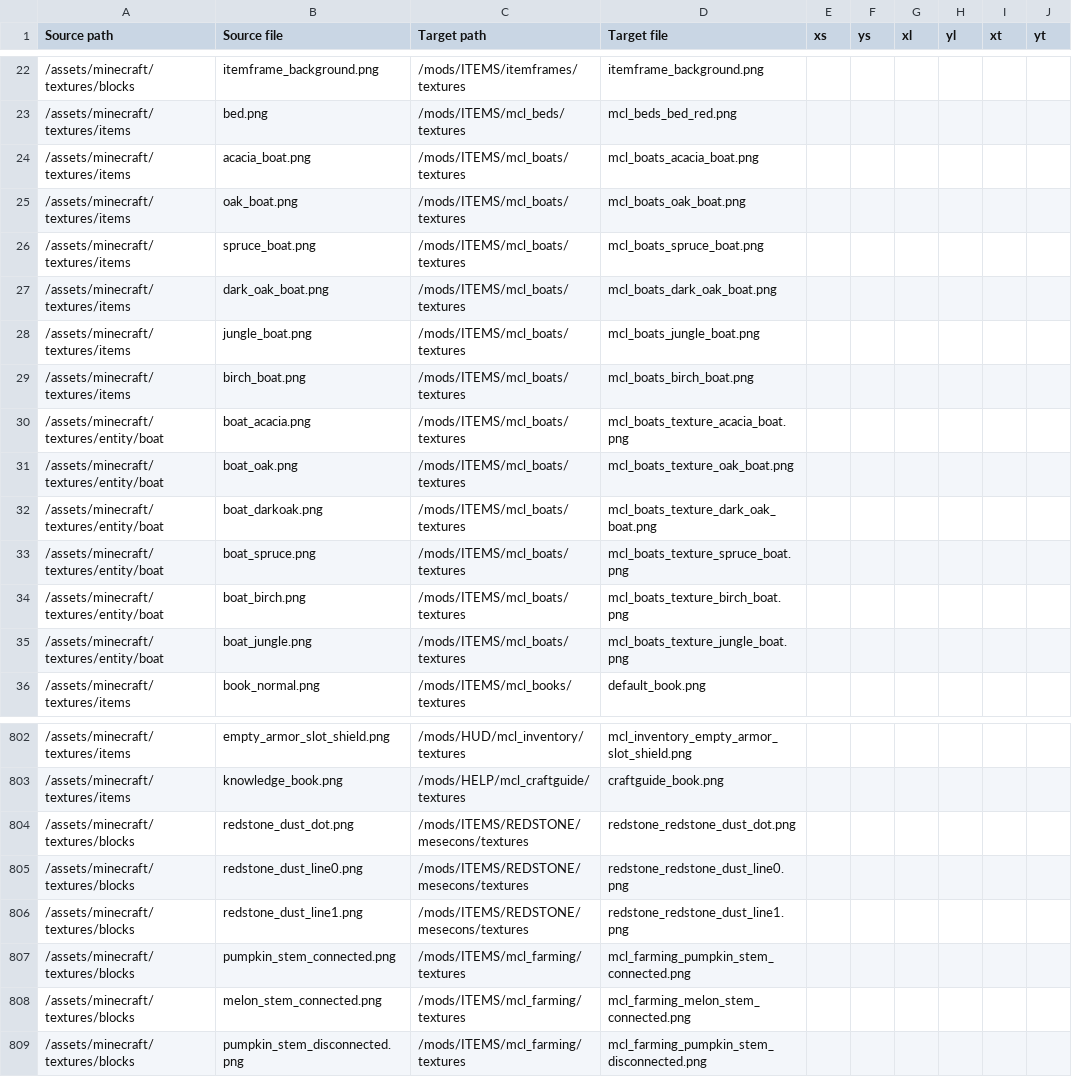
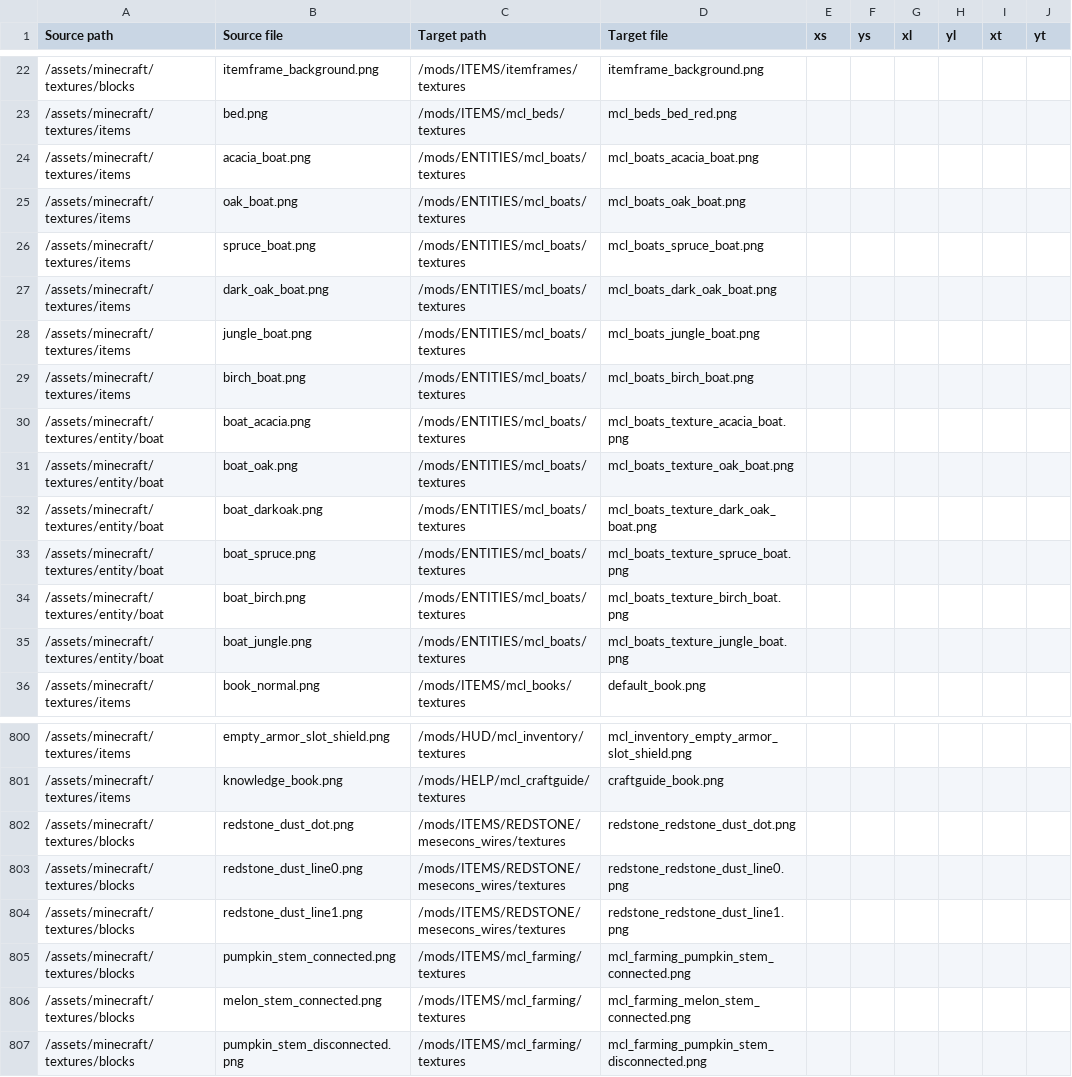
Before and after one commit to VoxeLibre/VoxeLibre, a CSV file: tools/Texture_Conversion_Table.csv, drawn as a sheet; only a part is shown, gaps mark what is left out; the diff covers the shown part only.

Commit message:
Update texture conversion table

```diff
--- a/tools/Texture_Conversion_Table.csv
+++ b/tools/Texture_Conversion_Table.csv
@@ -23,14 +23,14 @@ Source path,Source file,Target path,Target file,xs,ys,xl,yl,xt,yt
 /assets/minecraft/textures/items,bed.png,/mods/ITEMS/mcl_beds/textures,mcl_beds_bed_red.png,,,,,,
-/assets/minecraft/textures/items,acacia_boat.png,/mods/ITEMS/mcl_boats/textures,mcl_boats_acacia_boat.png,,,,,,
-/assets/minecraft/textures/items,oak_boat.png,/mods/ITEMS/mcl_boats/textures,mcl_boats_oak_boat.png,,,,,,
-/assets/minecraft/textures/items,spruce_boat.png,/mods/ITEMS/mcl_boats/textures,mcl_boats_spruce_boat.png,,,,,,
-/assets/minecraft/textures/items,dark_oak_boat.png,/mods/ITEMS/mcl_boats/textures,mcl_boats_dark_oak_boat.png,,,,,,
-/assets/minecraft/textures/items,jungle_boat.png,/mods/ITEMS/mcl_boats/textures,mcl_boats_jungle_boat.png,,,,,,
-/assets/minecraft/textures/items,birch_boat.png,/mods/ITEMS/mcl_boats/textures,mcl_boats_birch_boat.png,,,,,,
-/assets/minecraft/textures/entity/boat,boat_acacia.png,/mods/ITEMS/mcl_boats/textures,mcl_boats_texture_acacia_boat.png,,,,,,
-/assets/minecraft/textures/entity/boat,boat_oak.png,/mods/ITEMS/mcl_boats/textures,mcl_boats_texture_oak_boat.png,,,,,,
-/assets/minecraft/textures/entity/boat,boat_darkoak.png,/mods/ITEMS/mcl_boats/textures,mcl_boats_texture_dark_oak_boat.png,,,,,,
-/assets/minecraft/textures/entity/boat,boat_spruce.png,/mods/ITEMS/mcl_boats/textures,mcl_boats_texture_spruce_boat.png,,,,,,
-/assets/minecraft/textures/entity/boat,boat_birch.png,/mods/ITEMS/mcl_boats/textures,mcl_boats_texture_birch_boat.png,,,,,,
-/assets/minecraft/textures/entity/boat,boat_jungle.png,/mods/ITEMS/mcl_boats/textures,mcl_boats_texture_jungle_boat.png,,,,,,
+/assets/minecraft/textures/items,acacia_boat.png,/mods/ENTITIES/mcl_boats/textures,mcl_boats_acacia_boat.png,,,,,,
+/assets/minecraft/textures/items,oak_boat.png,/mods/ENTITIES/mcl_boats/textures,mcl_boats_oak_boat.png,,,,,,
+/assets/minecraft/textures/items,spruce_boat.png,/mods/ENTITIES/mcl_boats/textures,mcl_boats_spruce_boat.png,,,,,,
+/assets/minecraft/textures/items,dark_oak_boat.png,/mods/ENTITIES/mcl_boats/textures,mcl_boats_dark_oak_boat.png,,,,,,
+/assets/minecraft/textures/items,jungle_boat.png,/mods/ENTITIES/mcl_boats/textures,mcl_boats_jungle_boat.png,,,,,,
+/assets/minecraft/textures/items,birch_boat.png,/mods/ENTITIES/mcl_boats/textures,mcl_boats_birch_boat.png,,,,,,
+/assets/minecraft/textures/entity/boat,boat_acacia.png,/mods/ENTITIES/mcl_boats/textures,mcl_boats_texture_acacia_boat.png,,,,,,
+/assets/minecraft/textures/entity/boat,boat_oak.png,/mods/ENTITIES/mcl_boats/textures,mcl_boats_texture_oak_boat.png,,,,,,
+/assets/minecraft/textures/entity/boat,boat_darkoak.png,/mods/ENTITIES/mcl_boats/textures,mcl_boats_texture_dark_oak_boat.png,,,,,,
+/assets/minecraft/textures/entity/boat,boat_spruce.png,/mods/ENTITIES/mcl_boats/textures,mcl_boats_texture_spruce_boat.png,,,,,,
+/assets/minecraft/textures/entity/boat,boat_birch.png,/mods/ENTITIES/mcl_boats/textures,mcl_boats_texture_birch_boat.png,,,,,,
+/assets/minecraft/textures/entity/boat,boat_jungle.png,/mods/ENTITIES/mcl_boats/textures,mcl_boats_texture_jungle_boat.png,,,,,,
 /assets/minecraft/textures/items,book_normal.png,/mods/ITEMS/mcl_books/textures,default_book.png,,,,,,
@@ -803,5 +801,5 @@ Source path,Source file,Target path,Target file,xs,ys,xl,yl,xt,yt
 /assets/minecraft/textures/items,knowledge_book.png,/mods/HELP/mcl_craftguide/textures,craftguide_book.png,,,,,,
-/assets/minecraft/textures/blocks,redstone_dust_dot.png,/mods/ITEMS/REDSTONE/mesecons/textures,redstone_redstone_dust_dot.png,,,,,,
-/assets/minecraft/textures/blocks,redstone_dust_line0.png,/mods/ITEMS/REDSTONE/mesecons/textures,redstone_redstone_dust_line0.png,,,,,,
-/assets/minecraft/textures/blocks,redstone_dust_line1.png,/mods/ITEMS/REDSTONE/mesecons/textures,redstone_redstone_dust_line1.png,,,,,,
+/assets/minecraft/textures/blocks,redstone_dust_dot.png,/mods/ITEMS/REDSTONE/mesecons_wires/textures,redstone_redstone_dust_dot.png,,,,,,
+/assets/minecraft/textures/blocks,redstone_dust_line0.png,/mods/ITEMS/REDSTONE/mesecons_wires/textures,redstone_redstone_dust_line0.png,,,,,,
+/assets/minecraft/textures/blocks,redstone_dust_line1.png,/mods/ITEMS/REDSTONE/mesecons_wires/textures,redstone_redstone_dust_line1.png,,,,,,
 /assets/minecraft/textures/blocks,pumpkin_stem_connected.png,/mods/ITEMS/mcl_farming/textures,mcl_farming_pumpkin_stem_connected.png,,,,,,
```
Also changed, not shown: 1 added row, 3 removed rows and 17 edited cells elsewhere in this file.
